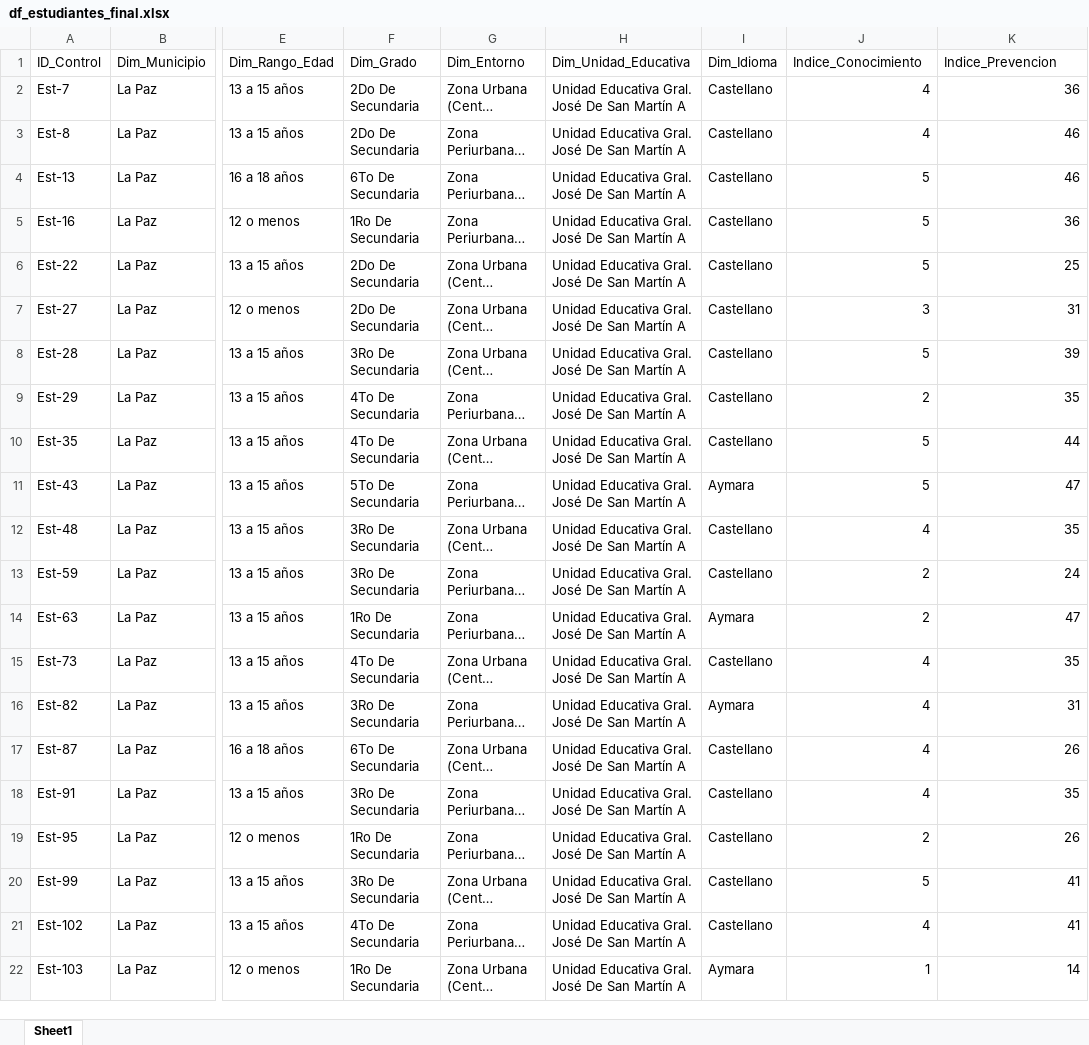
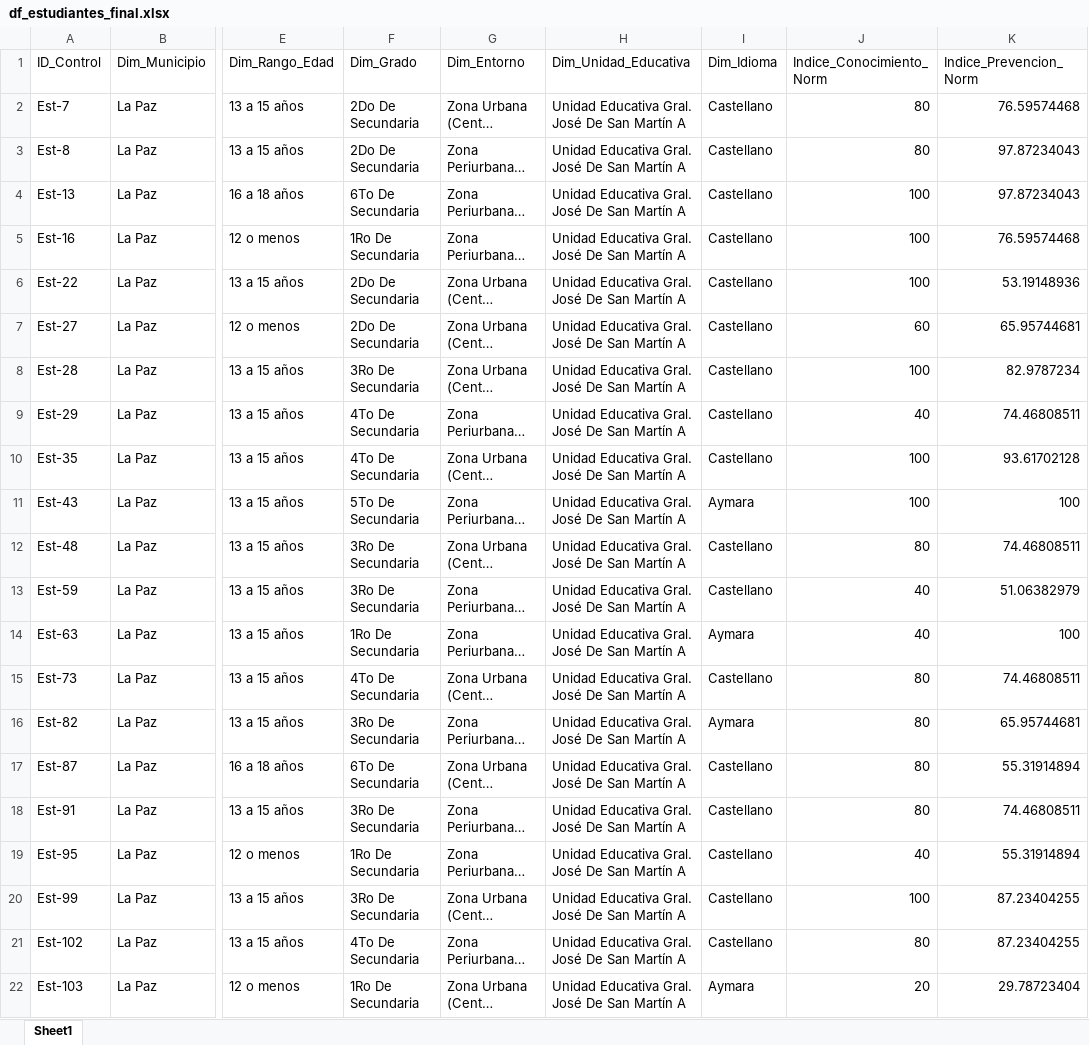
Before and after one commit to paodanchacon/proyecto_violencia_digital, an Excel workbook: output/df_estudiantes_final.xlsx, sheet Sheet1, drawn as a sheet; only a part is shown, gaps mark what is left out; long unchanged cells end in …; values as stored, in another font and other column widths than the file's, no borders; the diff covers the shown part only; the diff names each change by its address in the sheet, - before the commit and + after, or states it on an @@ line.

```diff
--- a/output/df_estudiantes_final.xlsx (sheet Sheet1)
+++ b/output/df_estudiantes_final.xlsx (sheet Sheet1)
-J1: Indice_Conocimiento
+J1: Indice_Conocimiento_Norm
-K1: Indice_Prevencion
+K1: Indice_Prevencion_Norm
-J2:J3 (Indice_Conocimiento_Norm): 4
+J2:J3 (Indice_Conocimiento_Norm): 80
-K2 (Indice_Prevencion_Norm): 36
+K2 (Indice_Prevencion_Norm): 76.59574468
-K3:K4 (Indice_Prevencion_Norm): 46
+K3:K4 (Indice_Prevencion_Norm): 97.87234043
-J4:J6 (Indice_Conocimiento_Norm): 5
+J4:J6 (Indice_Conocimiento_Norm): 100
-K5 (Indice_Prevencion_Norm): 36
+K5 (Indice_Prevencion_Norm): 76.59574468
-K6 (Indice_Prevencion_Norm): 25
+K6 (Indice_Prevencion_Norm): 53.19148936
-J7 (Indice_Conocimiento_Norm): 3
+J7 (Indice_Conocimiento_Norm): 60
-K7 (Indice_Prevencion_Norm): 31
+K7 (Indice_Prevencion_Norm): 65.95744681
-J8 (Indice_Conocimiento_Norm): 5
+J8 (Indice_Conocimiento_Norm): 100
-K8 (Indice_Prevencion_Norm): 39
+K8 (Indice_Prevencion_Norm): 82.9787234
-J9 (Indice_Conocimiento_Norm): 2
+J9 (Indice_Conocimiento_Norm): 40
-K9 (Indice_Prevencion_Norm): 35
+K9 (Indice_Prevencion_Norm): 74.46808511
-J10:J11 (Indice_Conocimiento_Norm): 5
+J10:J11 (Indice_Conocimiento_Norm): 100
-K10 (Indice_Prevencion_Norm): 44
+K10 (Indice_Prevencion_Norm): 93.61702128
-K11 (Indice_Prevencion_Norm): 47
+K11 (Indice_Prevencion_Norm): 100
-J12 (Indice_Conocimiento_Norm): 4
+J12 (Indice_Conocimiento_Norm): 80
-K12 (Indice_Prevencion_Norm): 35
+K12 (Indice_Prevencion_Norm): 74.46808511
-J13:J14 (Indice_Conocimiento_Norm): 2
+J13:J14 (Indice_Conocimiento_Norm): 40
-K13 (Indice_Prevencion_Norm): 24
+K13 (Indice_Prevencion_Norm): 51.06382979
-K14 (Indice_Prevencion_Norm): 47
+K14 (Indice_Prevencion_Norm): 100
-J15:J18 (Indice_Conocimiento_Norm): 4
+J15:J18 (Indice_Conocimiento_Norm): 80
-K15 (Indice_Prevencion_Norm): 35
+K15 (Indice_Prevencion_Norm): 74.46808511
-K16 (Indice_Prevencion_Norm): 31
+K16 (Indice_Prevencion_Norm): 65.95744681
-K17 (Indice_Prevencion_Norm): 26
+K17 (Indice_Prevencion_Norm): 55.31914894
-K18 (Indice_Prevencion_Norm): 35
+K18 (Indice_Prevencion_Norm): 74.46808511
-J19 (Indice_Conocimiento_Norm): 2
+J19 (Indice_Conocimiento_Norm): 40
-K19 (Indice_Prevencion_Norm): 26
+K19 (Indice_Prevencion_Norm): 55.31914894
-J20 (Indice_Conocimiento_Norm): 5
+J20 (Indice_Conocimiento_Norm): 100
-K20:K21 (Indice_Prevencion_Norm): 41
+K20:K21 (Indice_Prevencion_Norm): 87.23404255
-J21 (Indice_Conocimiento_Norm): 4
+J21 (Indice_Conocimiento_Norm): 80
-J22 (Indice_Conocimiento_Norm): 1
+J22 (Indice_Conocimiento_Norm): 20
-K22 (Indice_Prevencion_Norm): 14
+K22 (Indice_Prevencion_Norm): 29.78723404
```
Also changed, not shown: 836 edited cells elsewhere in this sheet, output/df_docentes_final.xlsx, output/df_padres_final.xlsx, 8 other files.
